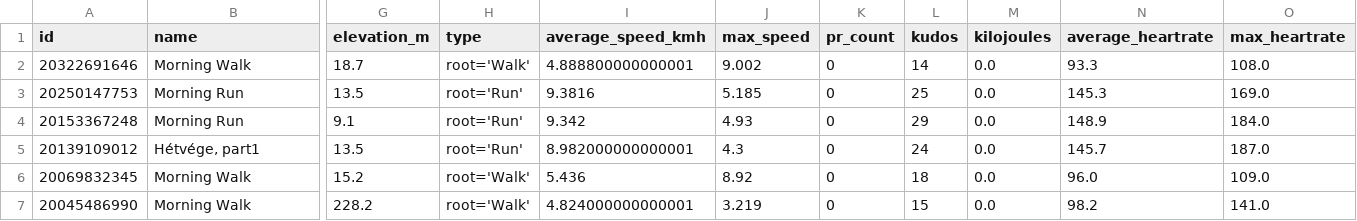
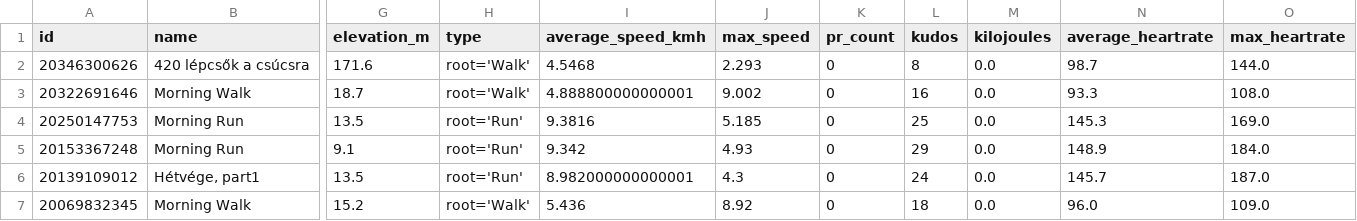
Before and after one commit to ak91hu/ModernHumbleBragDashboard, a CSV file: data/activities.csv, drawn as a sheet; only a part is shown, gaps mark what is left out; the shorter side is filled out with more unchanged rows; addresses are those after the commit; rows hold the shown columns only; the diff names each change by its address in the sheet, - before the commit and + after, or states it on an @@ line.

Commit message:
Auto-update Strava data

```diff
--- a/data/activities.csv
+++ b/data/activities.csv
+row 2: 20346300626 | 420 lépcsők a csúcsra | 171.6 | root='Walk' | 4.5468 | 2.293 | 0 | 8 | 0.0 | 98.7 | 144.0
-L3 (kudos): 14
+L3 (kudos): 16
```
